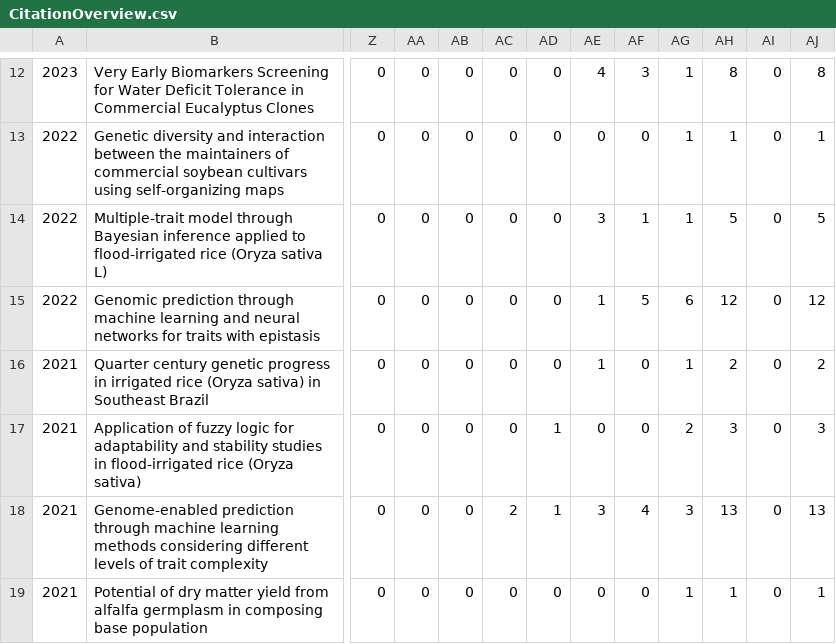
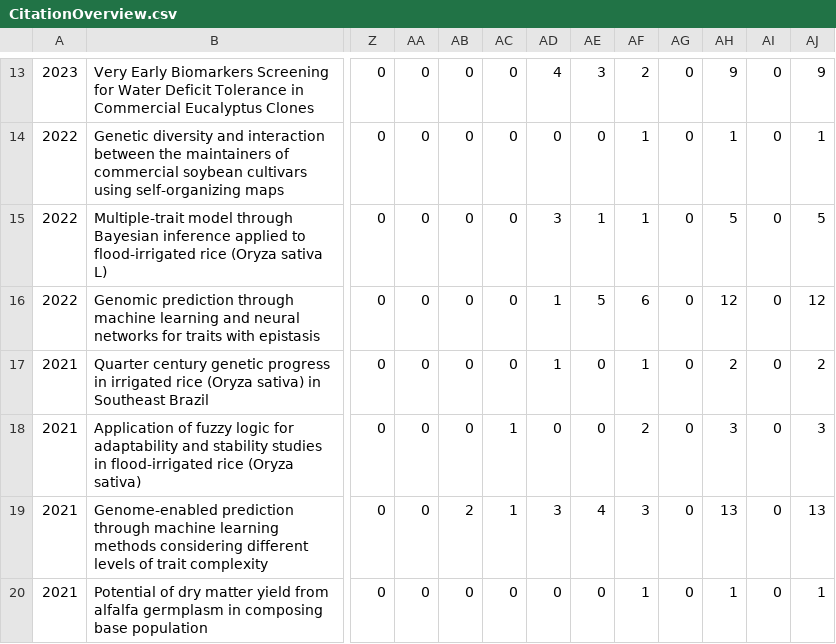
Before and after one commit to WevertonGomesCosta/WevertonGomesCosta.github.io, a CSV file: CitationOverview.csv, drawn as a sheet; only a part is shown, gaps mark what is left out; addresses are those after the commit; the diff covers the shown part only; the diff names each change by its address in the sheet, - before the commit and + after, or states it on an @@ line.

```diff
--- a/CitationOverview.csv
+++ b/CitationOverview.csv
-AD13: 0
+AD13: 4
-AE13: 4
+AE13: 3
-AF13: 3
+AF13: 2
-AG13:AG15: 1
+AG13:AG15: 0
-AH13: 8
+AH13: 9
-AJ13: 8
+AJ13: 9
-AF14: 0
+AF14: 1
-AD15: 0
+AD15: 3
-AE15: 3
+AE15: 1
-AD16:AD17: 0
+AD16:AD17: 1
-AE16: 1
+AE16: 5
-AF16: 5
+AF16: 6
-AG16: 6
+AG16: 0
-AE17: 1
+AE17: 0
-AF17: 0
+AF17: 1
-AG17: 1
+AG17: 0
-AC18: 0
+AC18: 1
-AD18: 1
+AD18: 0
-AF18: 0
+AF18: 2
-AG18: 2
+AG18: 0
-AB19: 0
+AB19: 2
-AC19: 2
+AC19: 1
-AD19: 1
+AD19: 3
-AE19: 3
+AE19: 4
-AF19: 4
+AF19: 3
-AG19: 3
+AG19: 0
-AF20: 0
+AF20: 1
-AG20: 1
+AG20: 0
```
Also changed, not shown: 2 added rows, 1 removed row and 56 edited cells elsewhere in this file, 1 other file.
